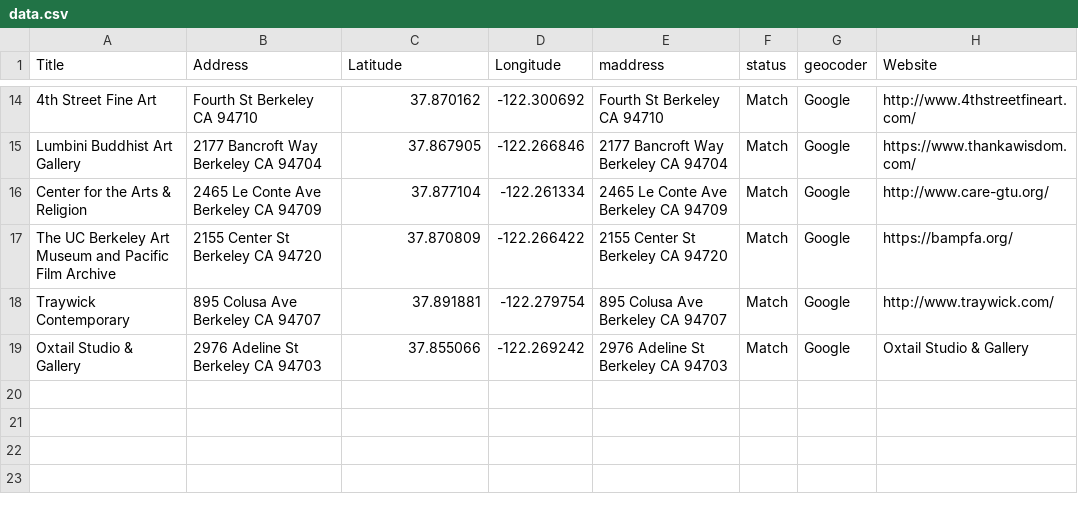
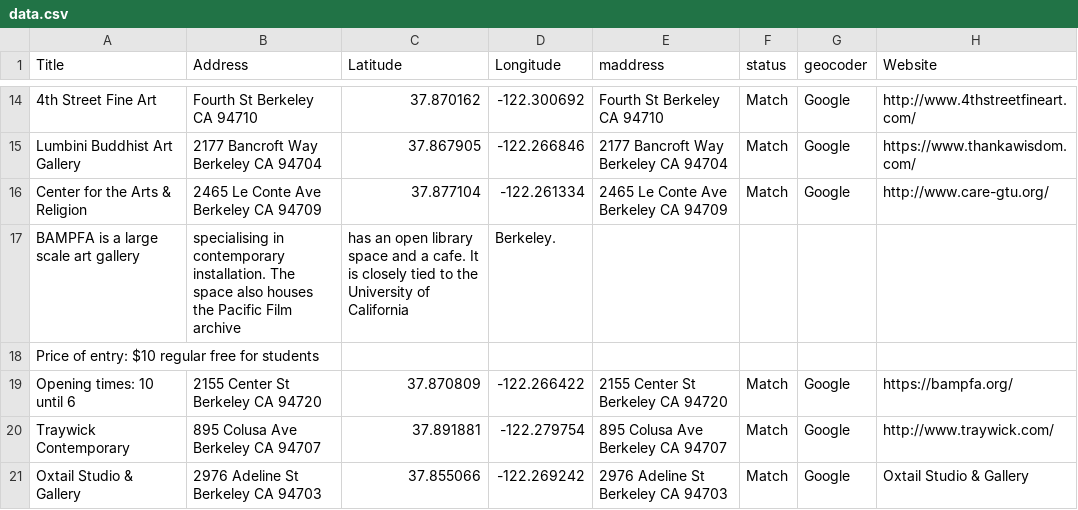
Before and after one commit to rrfielding/simplepipmap, a CSV file: data.csv, drawn as a sheet; only a part is shown, gaps mark what is left out.

Commit message:
Update data.csv

```diff
--- a/data.csv
+++ b/data.csv
@@ -16,3 +16,5 @@ Lumbini Buddhist Art Gallery,	2177 Bancroft Way Berkeley CA 94704,	37.867905,	-1
 Center for the Arts & Religion,	2465 Le Conte Ave Berkeley CA 94709,	37.877104,	-122.261334,	2465 Le Conte Ave Berkeley CA 94709,	Match,	Google, http://www.care-gtu.org/														
-The UC Berkeley Art Museum and Pacific Film Archive,	2155 Center St Berkeley CA 94720,	37.870809,	-122.266422,	2155 Center St Berkeley CA 94720,	Match,	Google, https://bampfa.org/														
+BAMPFA is a large scale art gallery, specialising in contemporary installation. The space also houses the Pacific Film archive, has an open library space and a cafe. It is closely tied to the University of California, Berkeley.
+Price of entry: $10 regular free for students
+Opening times: 10 until 6 ,	2155 Center St Berkeley CA 94720,	37.870809,	-122.266422,	2155 Center St Berkeley CA 94720,	Match,	Google, https://bampfa.org/														
 Traywick Contemporary,	895 Colusa Ave Berkeley CA 94707,	37.891881,	-122.279754,	895 Colusa Ave Berkeley CA 94707,	Match,	Google, http://www.traywick.com/														
```
